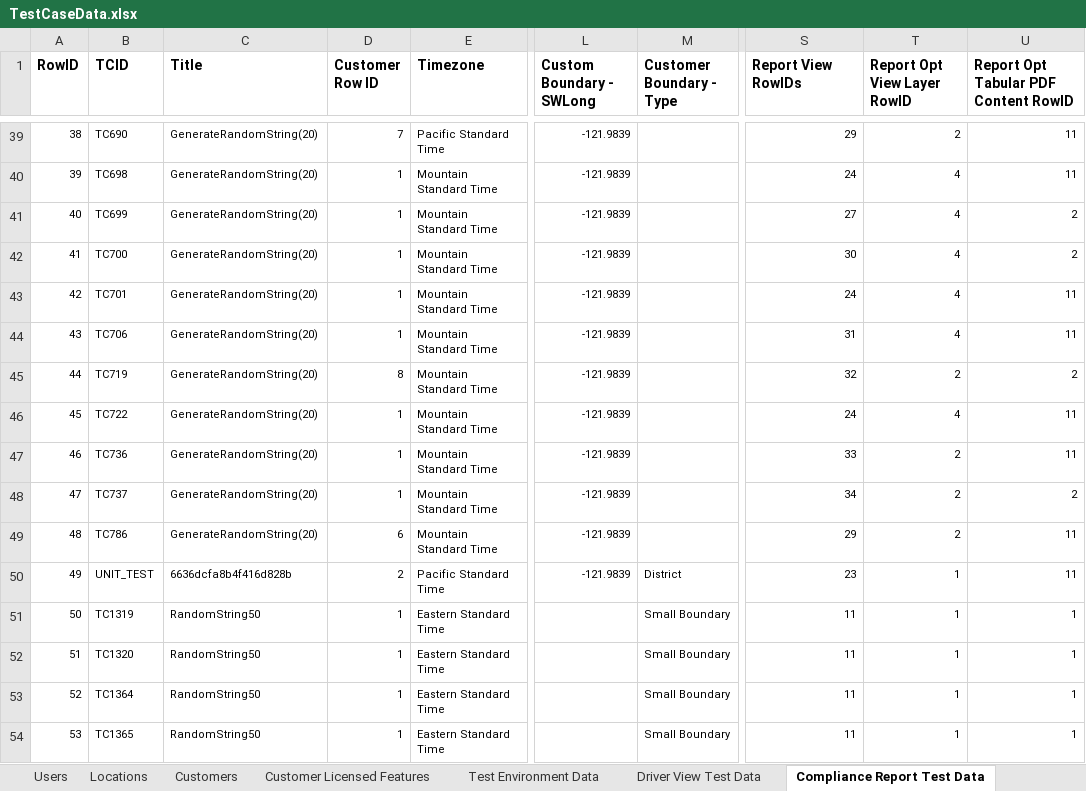
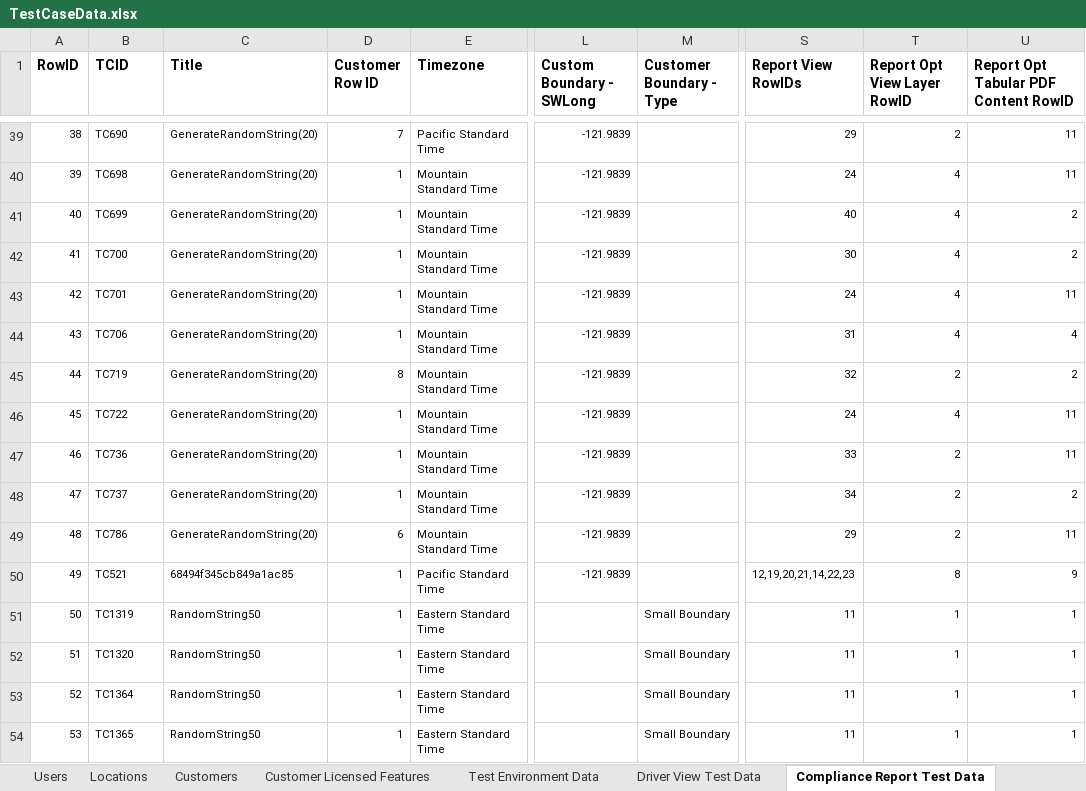
Before and after one commit to SXiang/JUnitWebTest, an Excel workbook: selenium-wd/data/TestCaseData.xlsx, sheet Compliance Report Test Data, drawn as a sheet; only a part is shown, gaps mark what is left out; values as stored, in another font and other column widths than the file's, no borders; the diff names each change by its address in the sheet, - before the commit and + after, or states it on an @@ line.

Commit message:
bug fixes pageTest6 + some other fixes

```diff
--- a/selenium-wd/data/TestCaseData.xlsx (sheet Compliance Report Test Data)
+++ b/selenium-wd/data/TestCaseData.xlsx (sheet Compliance Report Test Data)
-S41 (Report View RowIDs): 27
+S41 (Report View RowIDs): 40
-U44: 11
+U44: 4
-B50 (TCID): UNIT_TEST
+B50 (TCID): TC521
-C50 (Title): 6636dcfa8b4f416d828b
+C50 (Title): 68494f345cb849a1ac85
-D50 (Customer Row ID): 2
+D50 (Customer Row ID): 1
-M50 (Customer Boundary - Type): District
+M50 (Customer Boundary - Type): (empty)
-S50 (Report View RowIDs): 23
+S50 (Report View RowIDs): 12,19,20,21,14,22,23
-T50 (Report Opt View Layer RowID): 1
+T50 (Report Opt View Layer RowID): 8
-U50: 11
+U50: 9
```
Also changed, not shown: sheet Report Views Data, 10 other files.
